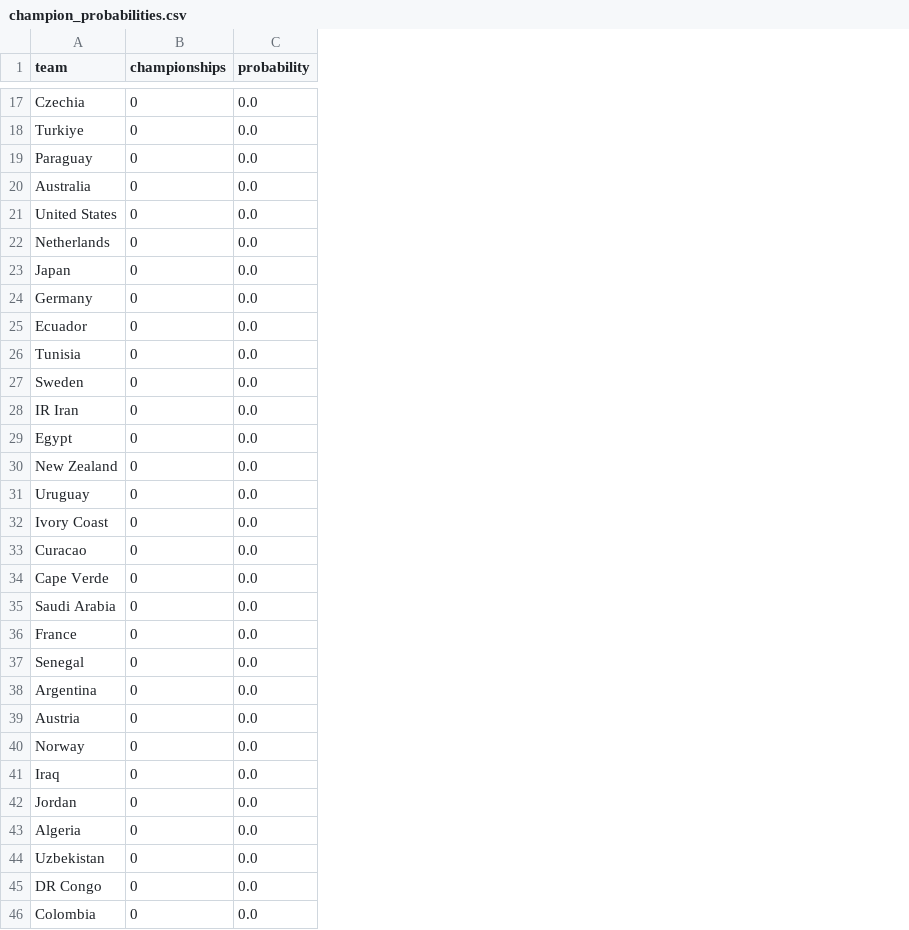
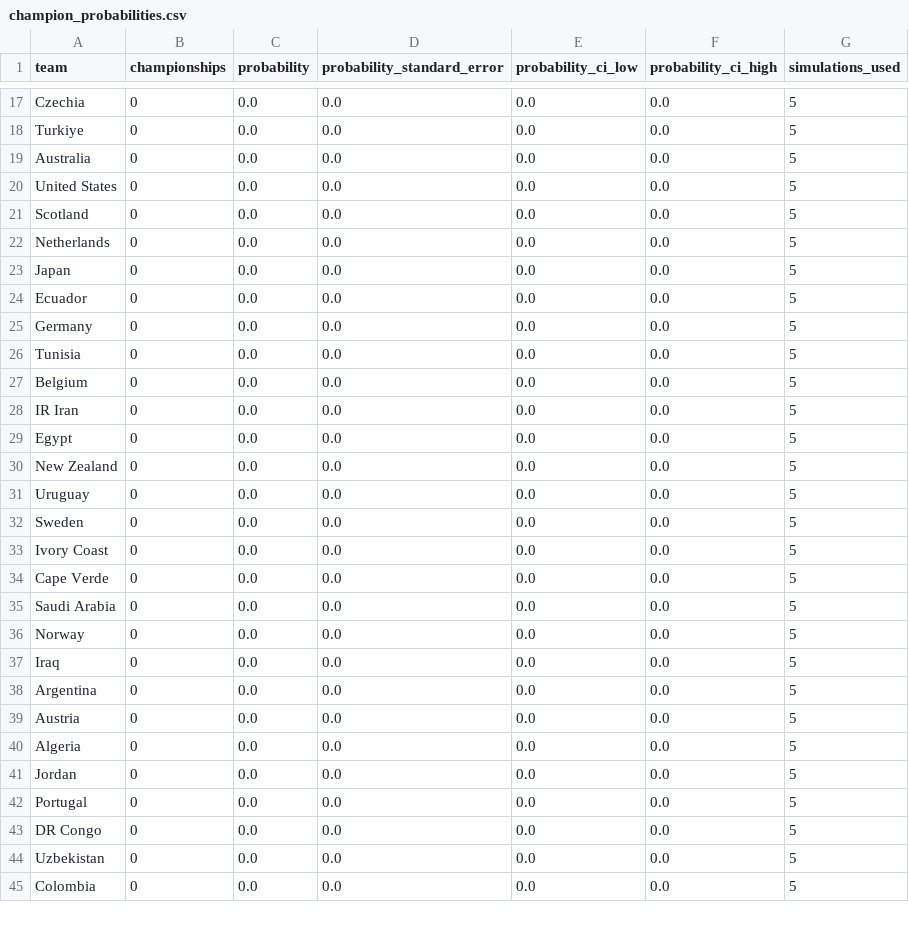
Before and after one commit to pedr0torcivia/World-Cup-2026-Simulation, a CSV file: outputs/champion_probabilities.csv, drawn as a sheet; only a part is shown, gaps mark what is left out; removed rows and columns are numbered as before the commit, all else as after; the diff covers the shown part only; the diff names each change by its address in the sheet, - before the commit and + after, or states it on an @@ line.

Commit message:
Add statistical model dashboard and uncertainty outputs

```diff
--- a/outputs/champion_probabilities.csv
+++ b/outputs/champion_probabilities.csv
+column D (probability_standard_error), rows 17-20: all 0.0; rows 22-23: 0.0 | 0.0; rows 25-31: all 0.0; rows 33-39: all 0.0; rows 41-42: 0.0 | 0.0; rows 44-45: 0.0 | 0.0
+column E (probability_ci_low), rows 17-20: all 0.0; rows 22-23: 0.0 | 0.0; rows 25-31: all 0.0; rows 33-39: all 0.0; rows 41-42: 0.0 | 0.0; rows 44-45: 0.0 | 0.0
+column F (probability_ci_high), rows 17-20: all 0.0; rows 22-23: 0.0 | 0.0; rows 25-31: all 0.0; rows 33-39: all 0.0; rows 41-42: 0.0 | 0.0; rows 44-45: 0.0 | 0.0
+column G (simulations_used), rows 17-20: all 5; rows 22-23: 5 | 5; rows 25-31: all 5; rows 33-39: all 5; rows 41-42: 5 | 5; rows 44-45: 5 | 5
-row 19: Paraguay | 0 | 0.0
@@ row 13 moved to row 21: Scotland @@
@@ row 25 moved to row 24: Ecuador @@
-A27 (team): Sweden
+A27 (team): Belgium
+row 32: Sweden | 0 | 0.0 | 0.0 | 0.0 | 0.0 | 5
-row 33: Curacao | 0 | 0.0
-A36 (team): France
+A36 (team): Norway
-A37 (team): Senegal
+A37 (team): Iraq
-row 40: Norway | 0 | 0.0
-row 41: Iraq | 0 | 0.0
+row 40: Algeria | 0 | 0.0 | 0.0 | 0.0 | 0.0 | 5
-A42 (team): Algeria
+A42 (team): Portugal
@@ row 45 moved to row 43: DR Congo @@
```
Also changed, not shown: 3 added rows, 1 removed row, 1 moved row and 3 edited cells elsewhere in this file, outputs/injuries_summary.csv, 43 other files.
